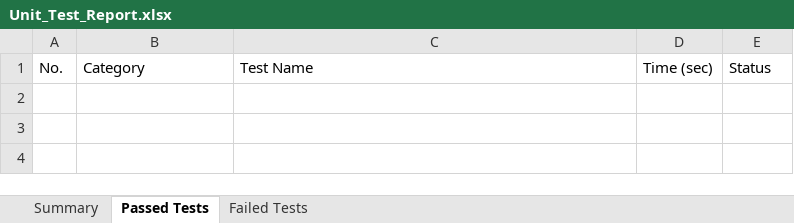
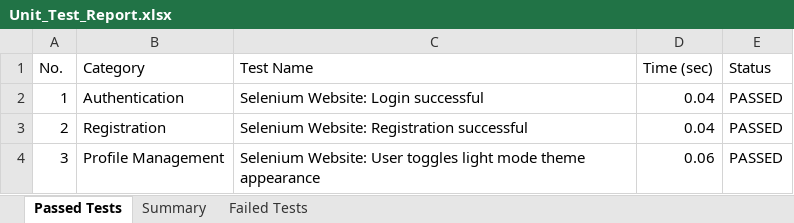
Before and after one commit to sonu15442/SecureChat, an Excel workbook: Test Cases/Unit_Test_Report.xlsx, sheet Passed Tests, drawn as a sheet; values as stored, in another font and other column widths than the file's, no borders; the diff names each change by its address in the sheet, - before the commit and + after, or states it on an @@ line.

Commit message:
fix: record Login successful test case and ensure Passed Tests sheet opens by default

```diff
--- a/Test Cases/Unit_Test_Report.xlsx (sheet Passed Tests)
+++ b/Test Cases/Unit_Test_Report.xlsx (sheet Passed Tests)
@@ sheet tab order changed: Passed Tests | Summary | Failed Tests @@
+row 2: 1 | Authentication | Selenium Website: Login successful | 0.04 | PASSED
+row 3: 2 | Registration | Selenium Website: Registration successful | 0.04 | PASSED
+row 4: 3 | Profile Management | Selenium Website: User toggles light mode theme appearance | 0.06 | PASSED
```
Also changed, not shown: sheet Summary, Test Cases/Appium_Test_Report.xlsx, Test Cases/Deployment_Status_Report.xlsx, 22 other files.
